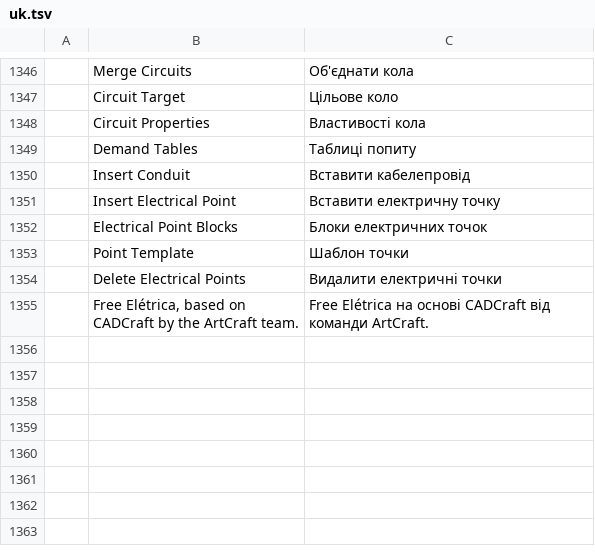
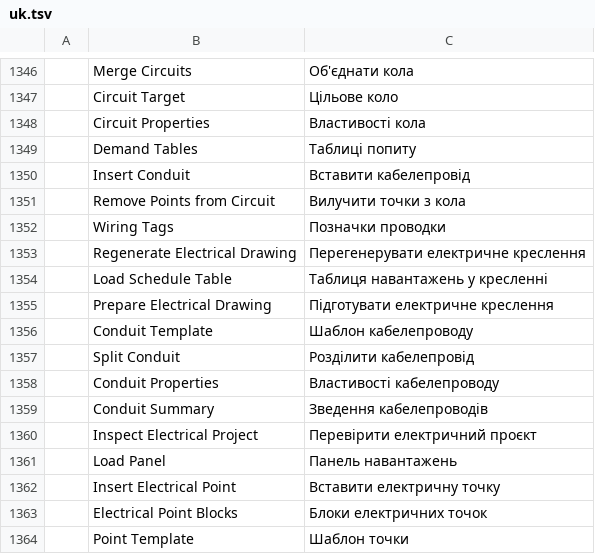
Before and after one commit to Eng-JulioFerreira/FREE-ELETRICA, a TSV file: cadcraft/crates/ui-egui/src/i18n/uk.tsv, drawn as a sheet; only a part is shown, gaps mark what is left out; the shorter side is filled out with more unchanged rows; the diff names each change by its address in the sheet, - before the commit and + after, or states it on an @@ line.

Commit message:
feat: Free Elétrica 2.0 (grafo estrito, tags, painel de baixo, inspeção)
Motor: grafo estrito de eletrodutos com comprimento 3D, divisão com caixa
de passagem, auto-bootstrap de camadas e blocos, esquema, tensão e fases
travadas por circuito, I'b, alimentador, retornos paralelos, tags de
fiação que guardam a posição, tabela do quadro no desenho e inspeção.
XDATA FREE_ELETRICA com schema_ver 2; os nomes antigos continuam lidos.

Comandos: ELEREMOVERPONTO, ELEREGEN, ELEQUADRO_TABELA e eletrica.bootstrap,
eletrica.eletroduto.*, eletrica.eletrodutos, eletrica.inspecionar.

Interface: paleta na ordem do fluxo, barra de contexto sobre o desenho,
painel de baixo no lugar das janelas e sobreposição de inspeção e destaque.

Testes da rede e da fiação reescritos porque o comportamento pedido mudou:
ver docs/free-eletrica-2.0.md.

```diff
--- a/cadcraft/crates/ui-egui/src/i18n/uk.tsv
+++ b/cadcraft/crates/ui-egui/src/i18n/uk.tsv
+row 1351:  | Remove Points from Circuit | Вилучити точки з кола
+row 1352:  | Wiring Tags | Позначки проводки
+row 1353:  | Regenerate Electrical Drawing | Перегенерувати електричне креслення
+row 1354:  | Load Schedule Table | Таблиця навантажень у кресленні
+row 1355:  | Prepare Electrical Drawing | Підготувати електричне креслення
+row 1356:  | Conduit Template | Шаблон кабелепроводу
+row 1357:  | Split Conduit | Розділити кабелепровід
+row 1358:  | Conduit Properties | Властивості кабелепроводу
+row 1359:  | Conduit Summary | Зведення кабелепроводів
+row 1360:  | Inspect Electrical Project | Перевірити електричний проєкт
+row 1361:  | Load Panel | Панель навантажень
```
Also changed, not shown: cadcraft/crates/ui-egui/src/i18n/pt_br.tsv, 22 other files.
